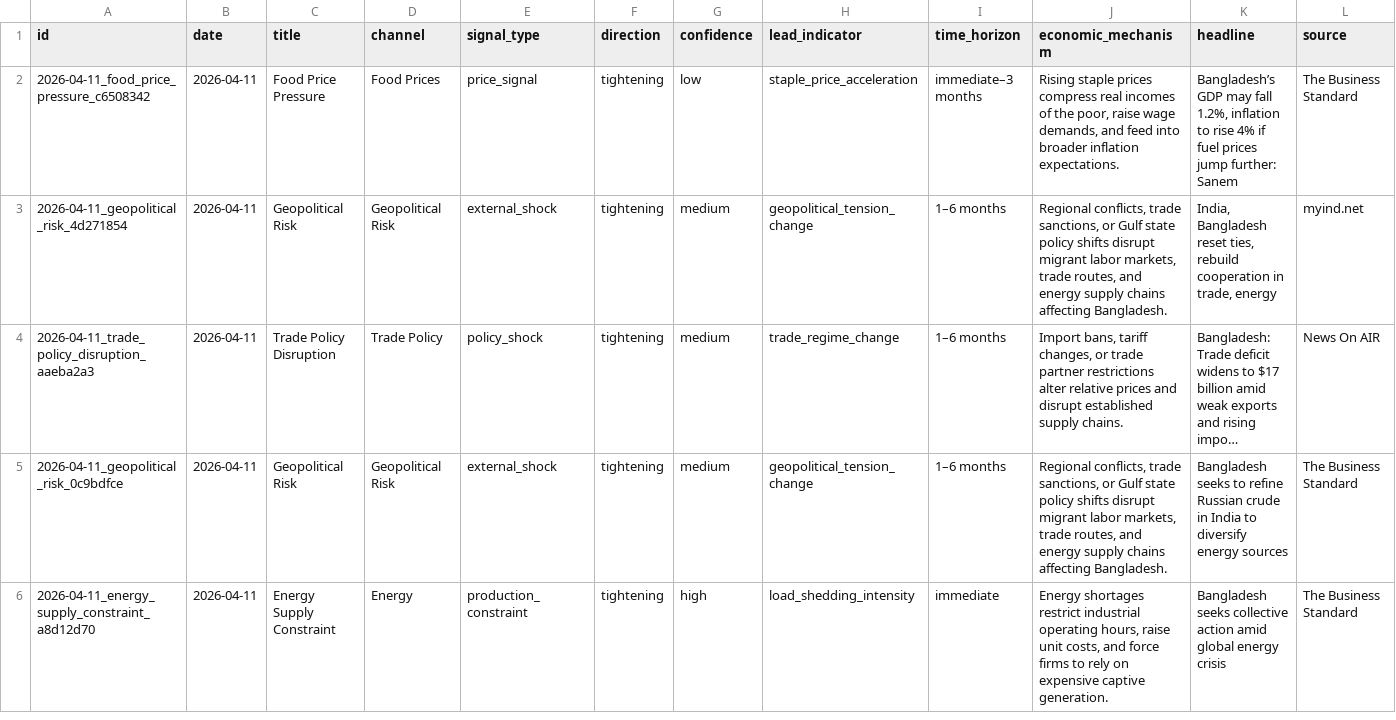
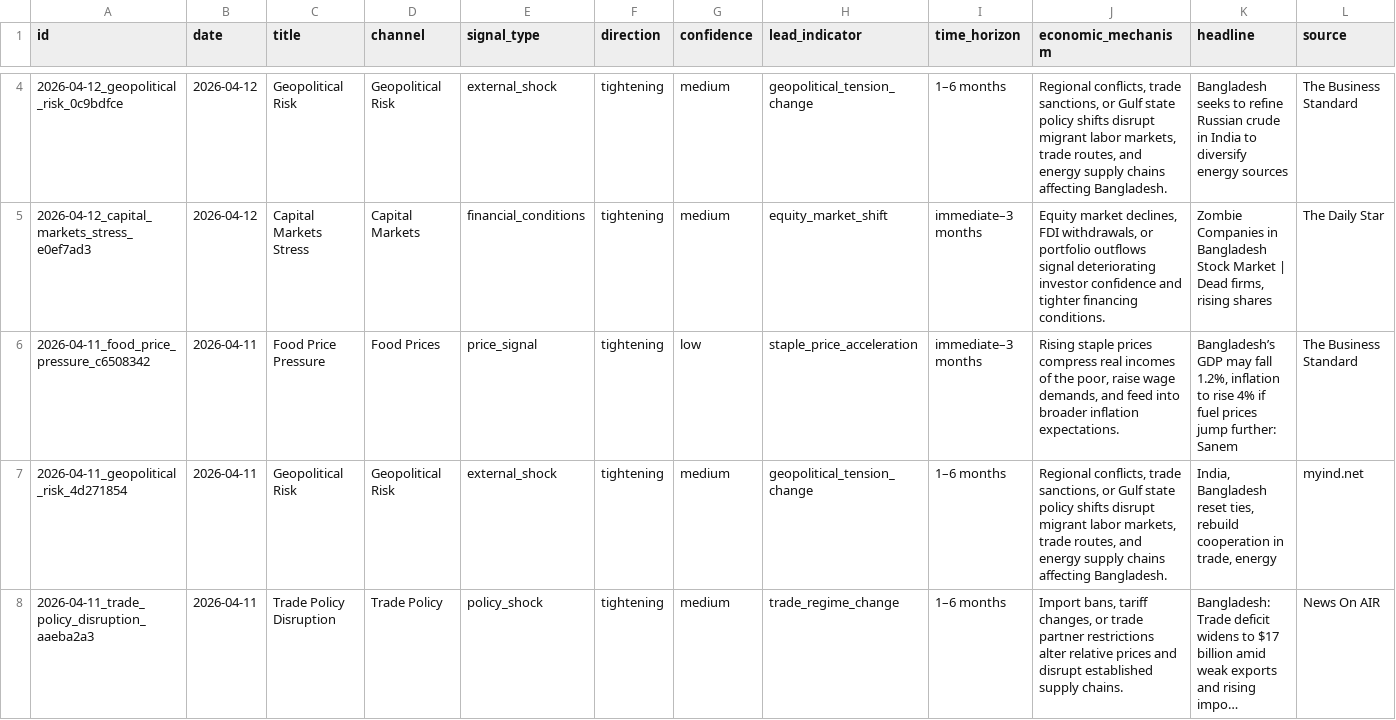
Before and after one commit to SyedBasher/bangladesh-early-warning-signals, a CSV file: data/signals.csv, drawn as a sheet; only a part is shown, gaps mark what is left out; the shorter side is filled out with more unchanged rows; long unchanged cells end in …; rows hold the shown columns only; the diff covers the shown part only; the diff names each change by its address in the sheet, - before the commit and + after, or states it on an @@ line.

```diff
--- a/data/signals.csv
+++ b/data/signals.csv
+row 4: 2026-04-12_geopolitical_risk_0c9bdfce | 2026-04-12 | Geopolitical Risk | Geopolitical Risk | external_shock | tightening | medium | geopolitical_tension_change | 1–6 months | Regional conflicts, trade sanctions, or Gulf state policy shifts disrupt migrant labor markets, trade routes, and energy supply chains affecting Bangladesh. | Bangladesh seeks to refine Russian crude in India to diversify energy sources | The Business Standard
+row 5: 2026-04-12_capital_markets_stress_e0ef7ad3 | 2026-04-12 | Capital Markets Stress | Capital Markets | financial_conditions | tightening | medium | equity_market_shift | immediate–3 months | Equity market declines, FDI withdrawals, or portfolio outflows signal deteriorating investor confidence and tighter financing conditions. | Zombie Companies in Bangladesh Stock Market | Dead firms, rising shares | The Daily Star
```
Also changed, not shown: 3 added rows elsewhere in this file, 4 other files.
